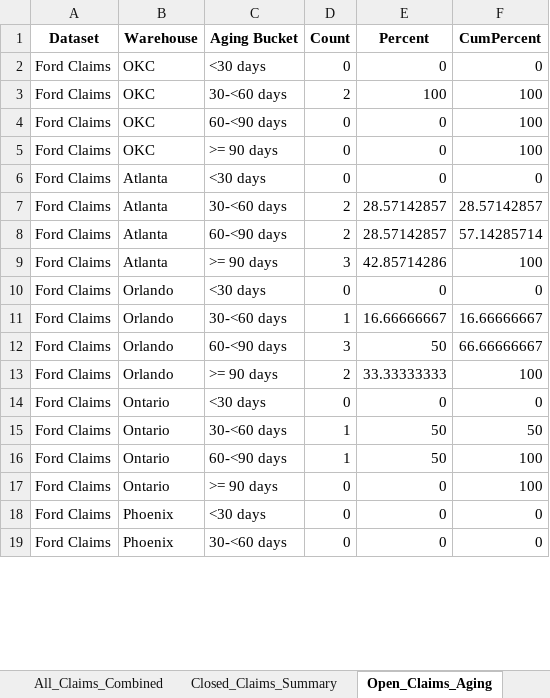
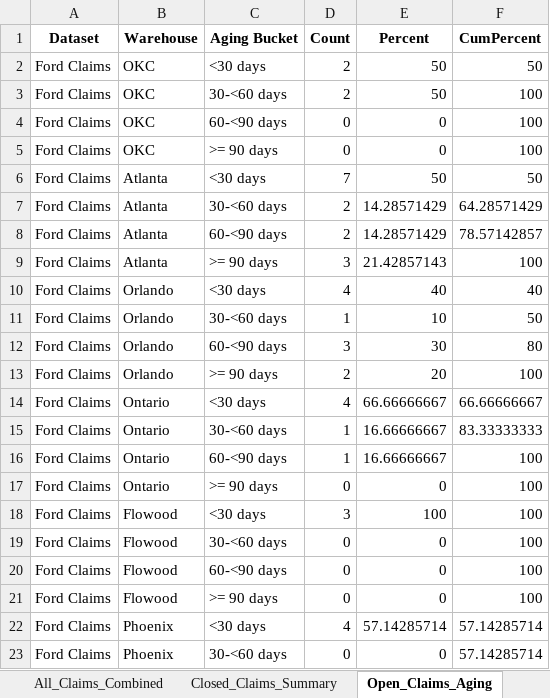
Before and after one commit to usma92/Claims, an Excel workbook: claims_analysis_output.xlsx, sheet Open_Claims_Aging, drawn as a sheet; only a part is shown; values as stored, in another font and other column widths than the file's, no borders; addresses are those after the commit; the diff covers the shown part only; the diff names each change by its address in the sheet, - before the commit and + after, or states it on an @@ line.

```diff
--- a/claims_analysis_output.xlsx (sheet Open_Claims_Aging)
+++ b/claims_analysis_output.xlsx (sheet Open_Claims_Aging)
-D2 (Count): 0
+D2 (Count): 2
-E2 (Percent): 0
+E2 (Percent): 50
-F2 (CumPercent): 0
+F2 (CumPercent): 50
-E3 (Percent): 100
+E3 (Percent): 50
-D6 (Count): 0
+D6 (Count): 7
-E6 (Percent): 0
+E6 (Percent): 50
-F6 (CumPercent): 0
+F6 (CumPercent): 50
-E7:E8 (Percent): 28.57142857
+E7:E8 (Percent): 14.28571429
-F7 (CumPercent): 28.57142857
+F7 (CumPercent): 64.28571429
-F8 (CumPercent): 57.14285714
+F8 (CumPercent): 78.57142857
-E9 (Percent): 42.85714286
+E9 (Percent): 21.42857143
-D10 (Count): 0
+D10 (Count): 4
-E10 (Percent): 0
+E10 (Percent): 40
-F10 (CumPercent): 0
+F10 (CumPercent): 40
-E11 (Percent): 16.66666667
+E11 (Percent): 10
-F11 (CumPercent): 16.66666667
+F11 (CumPercent): 50
-E12 (Percent): 50
+E12 (Percent): 30
-F12 (CumPercent): 66.66666667
+F12 (CumPercent): 80
-E13 (Percent): 33.33333333
+E13 (Percent): 20
-D14 (Count): 0
+D14 (Count): 4
-E14 (Percent): 0
+E14 (Percent): 66.66666667
-F14 (CumPercent): 0
+F14 (CumPercent): 66.66666667
-E15:E16 (Percent): 50
+E15:E16 (Percent): 16.66666667
-F15 (CumPercent): 50
+F15 (CumPercent): 83.33333333
+row 18: Ford Claims | Flowood | <30 days | 3 | 100 | 100
-B19 (Warehouse): Phoenix
+B19 (Warehouse): Flowood
-C19 (Aging Bucket): <30 days
+C19 (Aging Bucket): 30-<60 days
-F19 (CumPercent): 0
+F19 (CumPercent): 100
+row 20: Ford Claims | Flowood | 60-<90 days | 0 | 0 | 100
+row 21: Ford Claims | Flowood | >= 90 days | 0 | 0 | 100
+row 22: Ford Claims | Phoenix | <30 days | 4 | 57.14285714 | 57.14285714
-F23 (CumPercent): 0
+F23 (CumPercent): 57.14285714
```
Also changed, not shown: 60 edited cells elsewhere in this sheet, sheet All_Claims_Combined, sheet Open_Tasks_By_Warehouse, sheet Open_Tasks_Aggregate, sheet Closed_Claims_Summary, 46 other files.
